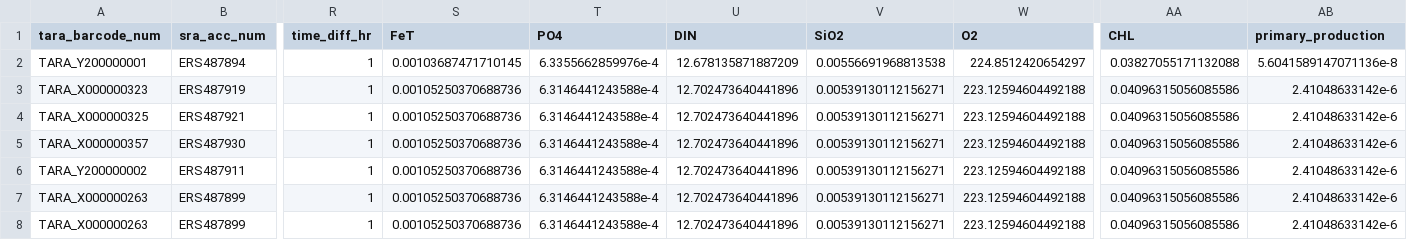
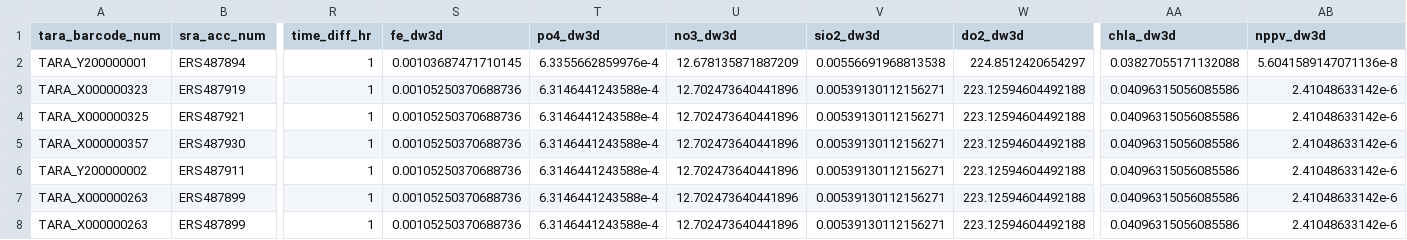
Before and after one commit to slhogle/omicsOceansEnvData, a TSV file: data/tara/tara_darwin_3day_combined.tsv, drawn as a sheet; only a part is shown, gaps mark what is left out; the diff names each change by its address in the sheet, - before the commit and + after, or states it on an @@ line.

```diff
--- a/data/tara/tara_darwin_3day_combined.tsv
+++ b/data/tara/tara_darwin_3day_combined.tsv
-S1: FeT
+S1: fe_dw3d
-T1: PO4
+T1: po4_dw3d
-U1: DIN
+U1: no3_dw3d
-V1: SiO2
+V1: sio2_dw3d
-W1: O2
+W1: do2_dw3d
-AA1: CHL
+AA1: chla_dw3d
-AB1: primary_production
+AB1: nppv_dw3d
```
Also changed, not shown: 28 other files.
